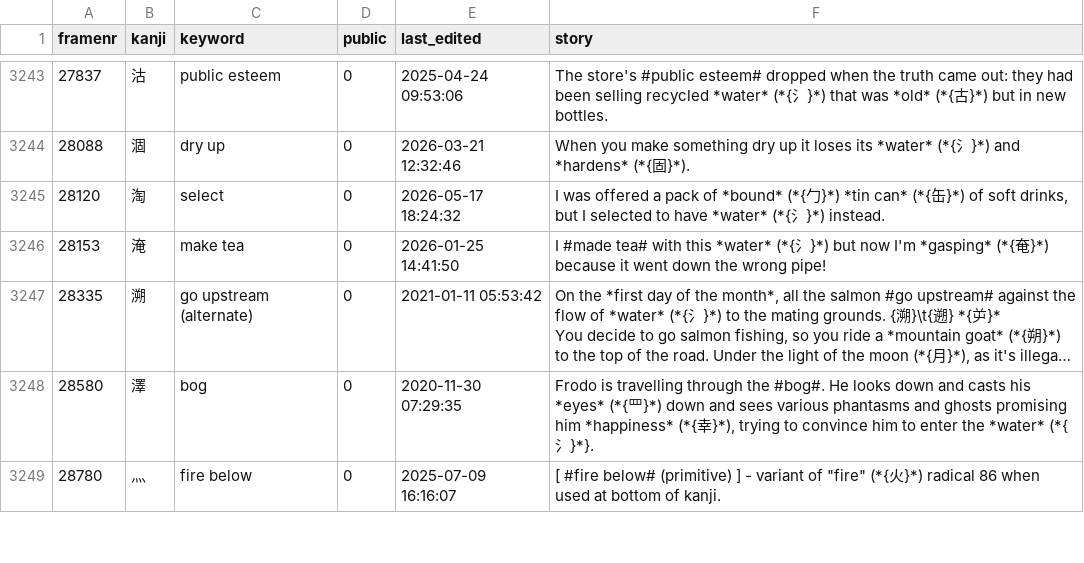
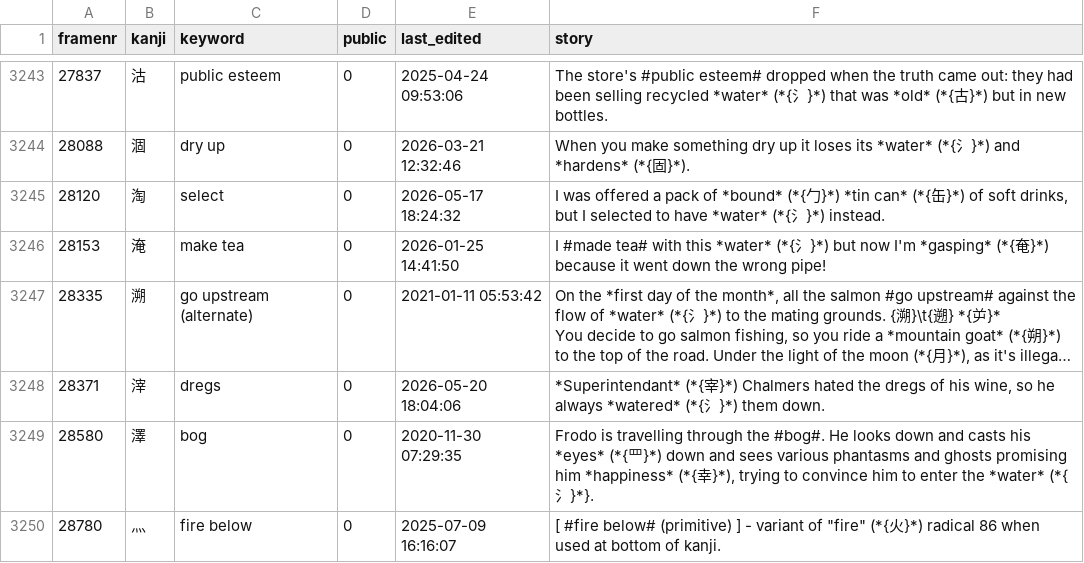
Before and after one commit to AntonioCarlini/japanese, a CSV file: external/my_stories.csv, drawn as a sheet; only a part is shown, gaps mark what is left out; long unchanged cells end in …; the diff names each change by its address in the sheet, - before the commit and + after, or states it on an @@ line.

Commit message:
Add the kanji "滓"
external/my_stories.csv: "滓" cropped up in an Anki sentence, so add a stroy for it.

data/kanji.data: Add the kanji ...

scripts/FastKanji.rb: ... and rebuild the fast-access script.

```diff
--- a/external/my_stories.csv
+++ b/external/my_stories.csv
+row 3248: 28371 | 滓 | dregs | 0 | 2026-05-20 18:04:06 | *Superintendant* (*{宰}*) Chalmers hated the dregs of his wine, so he always *watered* (*{氵}*) them down.
```
Also changed, not shown: 2 other files.
